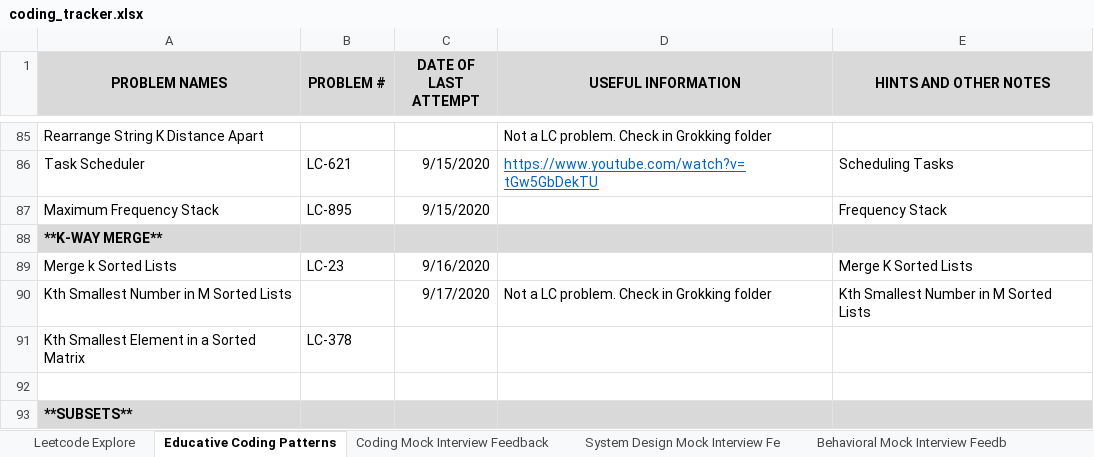
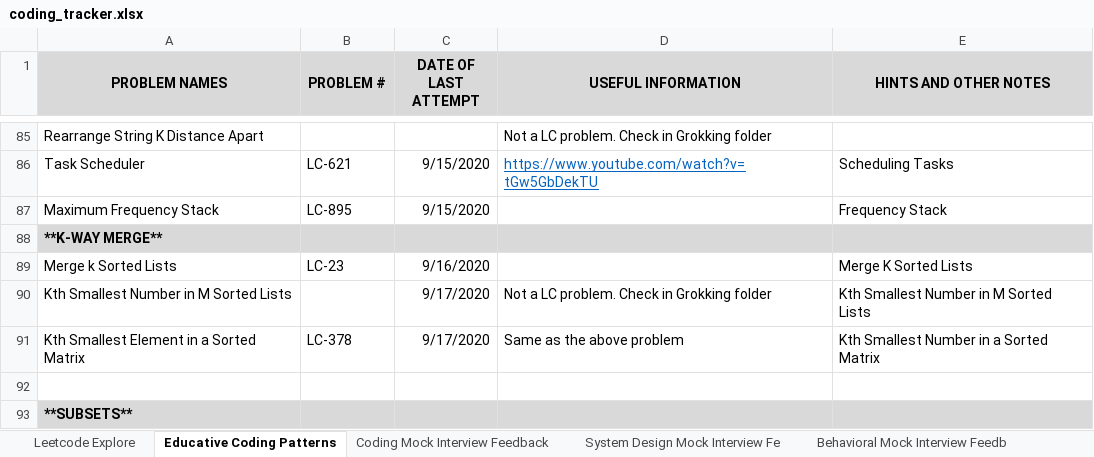
Before and after one commit to suhassrivats/Data-Structures-And-Algorithms-Implementation, an Excel workbook: coding_tracker.xlsx, sheet Educative Coding Patterns, drawn as a sheet; only a part is shown, gaps mark what is left out; values as stored, in another font and other column widths than the file's, no borders; the diff names each change by its address in the sheet, - before the commit and + after, or states it on an @@ line.

Commit message:
LC378_KthSmallestElementInASortedMatrix algorithm

```diff
--- a/coding_tracker.xlsx (sheet Educative Coding Patterns)
+++ b/coding_tracker.xlsx (sheet Educative Coding Patterns)
-C91 (DATE OF LAST ATTEMPT): (empty)
+C91 (DATE OF LAST ATTEMPT): 9/17/2020
-D91 (USEFUL INFORMATION): (empty)
+D91 (USEFUL INFORMATION): Same as the above problem
-E91 (HINTS AND OTHER NOTES): (empty)
+E91 (HINTS AND OTHER NOTES): Kth Smallest Number in a Sorted Matrix
```
Also changed, not shown: 1 other file.
